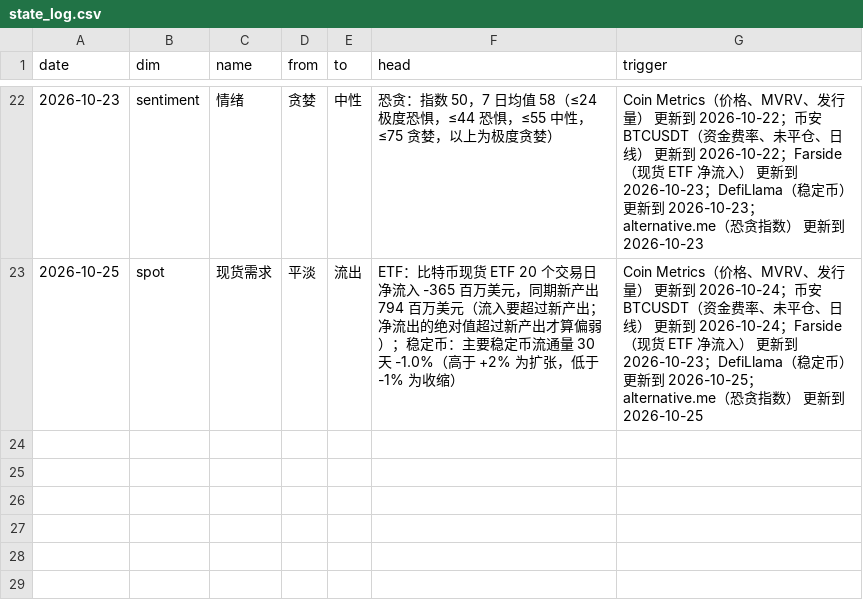
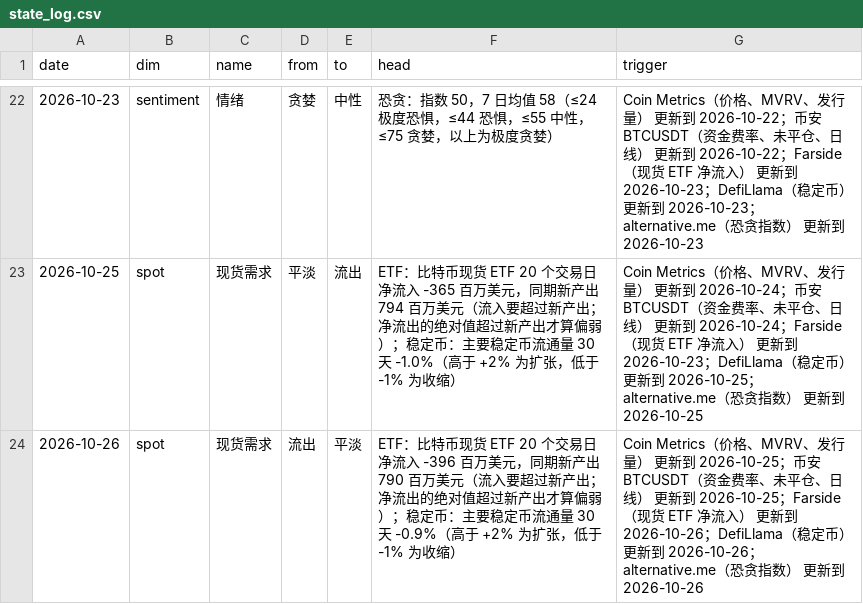
Before and after one commit to cool1990/Invest_Dashboard_V2, a CSV file: data/crypto/state_log.csv, drawn as a sheet; only a part is shown, gaps mark what is left out; the diff names each change by its address in the sheet, - before the commit and + after, or states it on an @@ line.

```diff
--- a/data/crypto/state_log.csv
+++ b/data/crypto/state_log.csv
+row 24: 2026-10-26 | spot | 现货需求 | 流出 | 平淡 | ETF：比特币现货 ETF 20 个交易日净流入 -396 百万美元，同期新产出 790 百万美元（流入要超过新产出；净流出的绝对值超过新产出才算偏弱）；稳定币：主要稳定币流通量 30 天 -0.9%（高于 +2% 为扩张，低于 -1% 为收缩） | Coin Metrics（价格、MVRV、发行量） 更新到 2026-10-25；币安 BTCUSDT（资金费率、未平仓、日线） 更新到 2026-10-25；Farside（现货 ETF 净流入） 更新到 2026-10-26；DefiLlama（稳定币） 更新到 2026-10-26；alternative.me（恐贪指数） 更新到 2026-10-26
```
Also changed, not shown: data/raw/crypto/binance_funding.csv, data/raw/crypto/binance_oi.csv, 15 other files.
